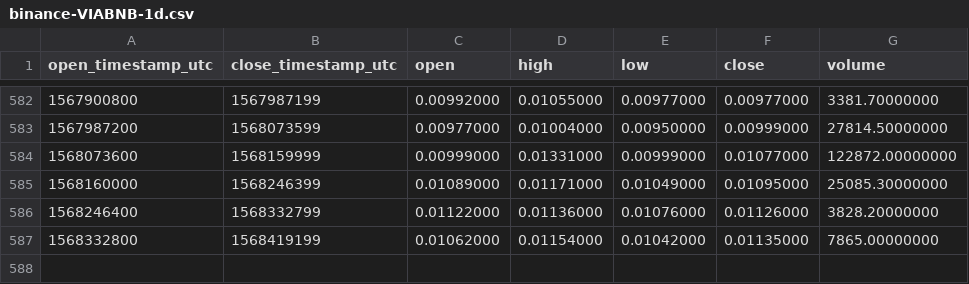
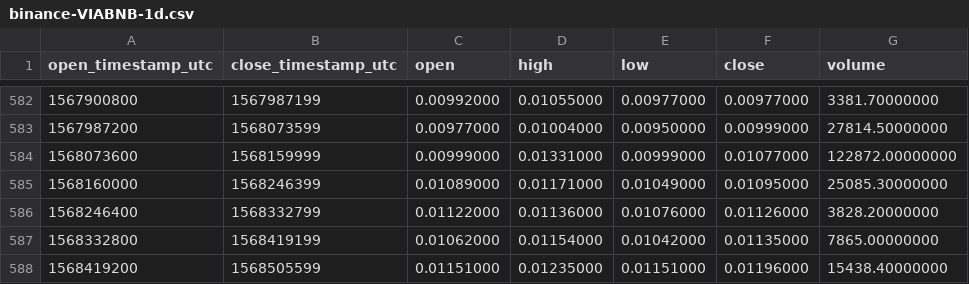
Before and after one commit to cryptobigbro/binance-VIABNB, a CSV file: binance-VIABNB-1d.csv, drawn as a sheet; only a part is shown, gaps mark what is left out.

Commit message:
Update OHLCV data.

```diff
--- a/binance-VIABNB-1d.csv
+++ b/binance-VIABNB-1d.csv
@@ -587 +587,2 @@ open_timestamp_utc,close_timestamp_utc,open,high,low,close,volume
 1568332800,1568419199,0.01062000,0.01154000,0.01042000,0.01135000,7865.00000000
+1568419200,1568505599,0.01151000,0.01235000,0.01151000,0.01196000,15438.40000000
```
Also changed, not shown: 1 other file.
